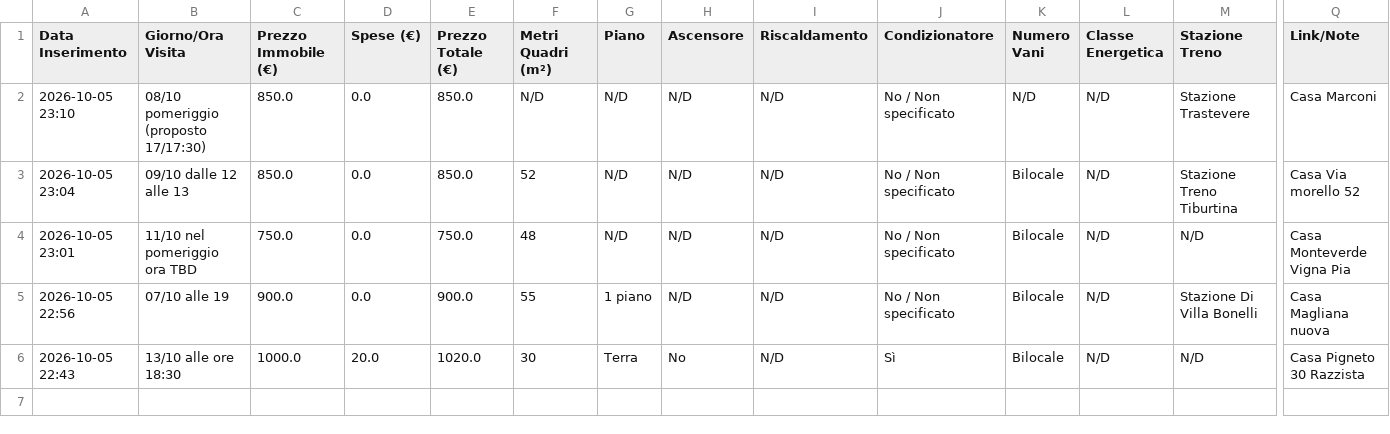
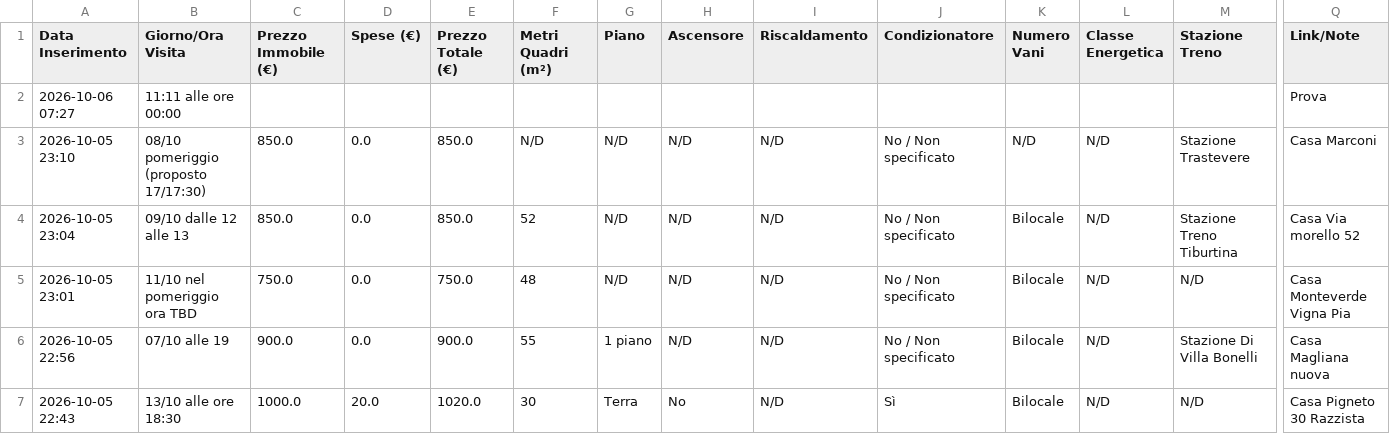
Before and after one commit to Nitrowarrior98/Case_in_affitto, a CSV file: case_in_affitto.csv, drawn as a sheet; only a part is shown, gaps mark what is left out; rows hold the shown columns only; the diff names each change by its address in the sheet, - before the commit and + after, or states it on an @@ line.

Commit message:
Aggiornamento catalogo 2026-10-06 07:27

```diff
--- a/case_in_affitto.csv
+++ b/case_in_affitto.csv
+row 2: 2026-10-06 07:27 | 11:11 alle ore 00:00 |  |  |  |  |  |  |  |  |  |  |  | Prova
```
